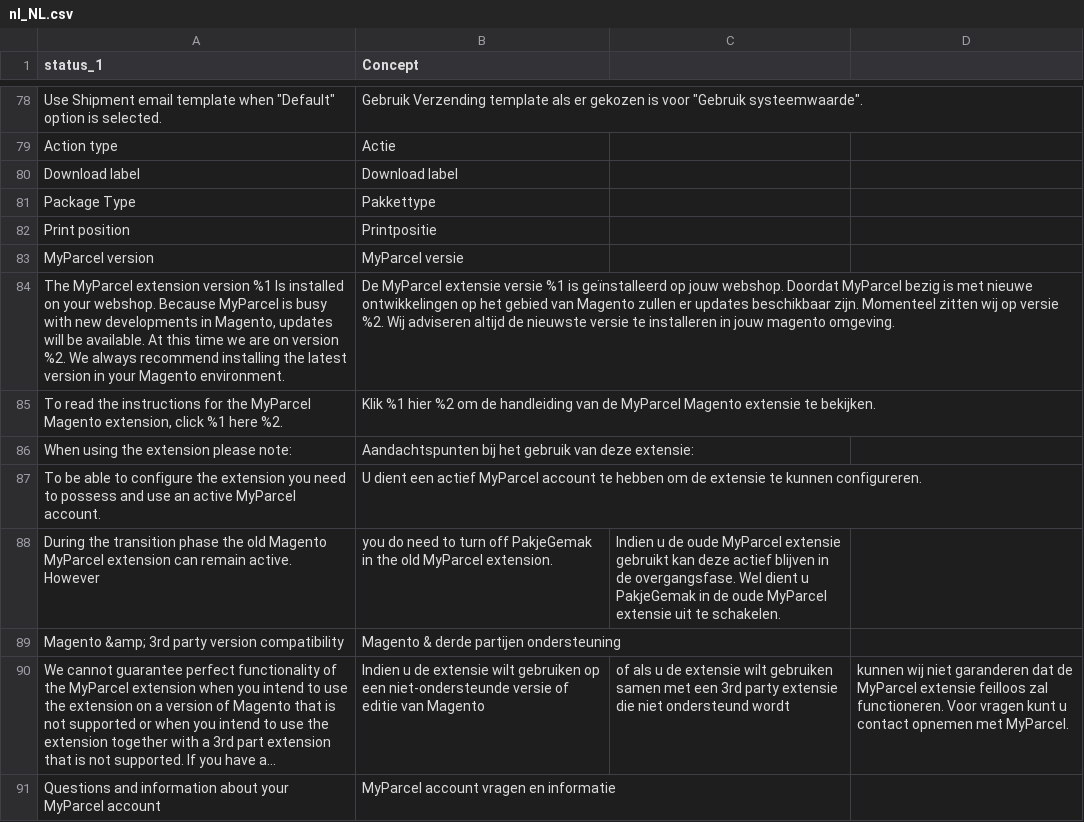
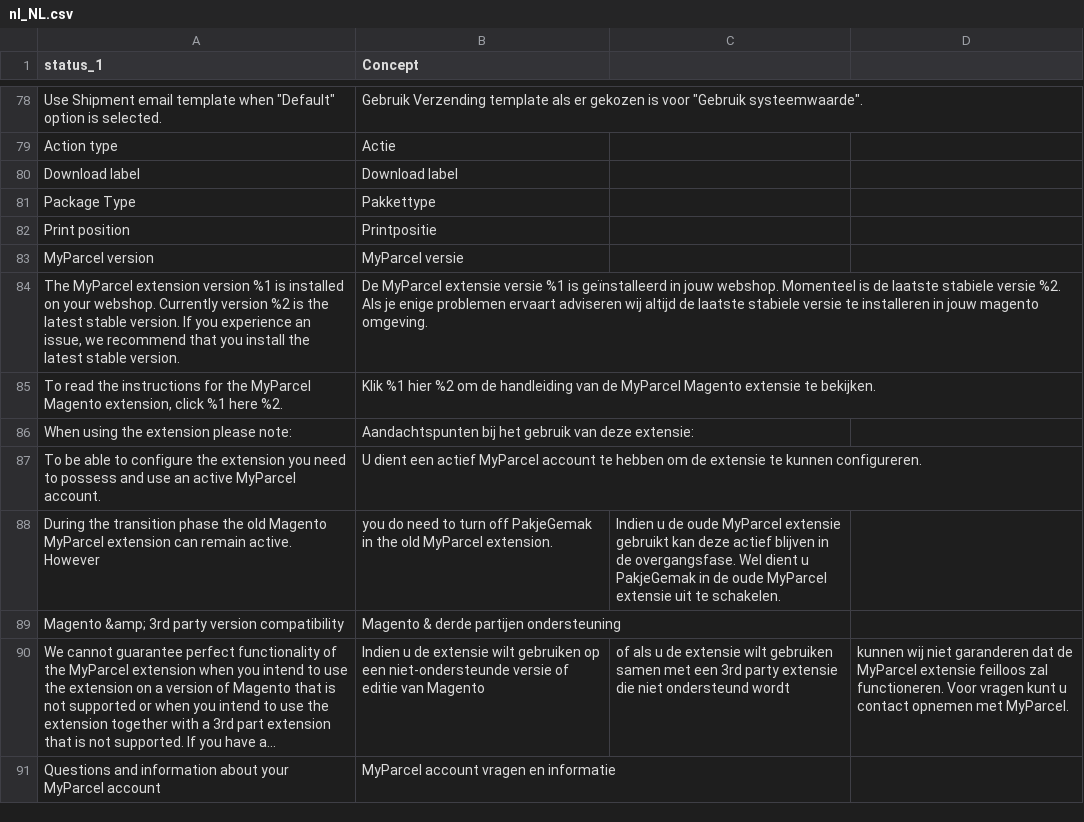
Before and after one commit to myparcelnl/magento, a CSV file: i18n/nl_NL.csv, drawn as a sheet; only a part is shown, gaps mark what is left out; long unchanged cells end in ….

Commit message:
Fix Translate support tab
Fix Translate support tab

```diff
--- a/i18n/nl_NL.csv
+++ b/i18n/nl_NL.csv
@@ -83,3 +83,3 @@ Print position,Printpositie
 MyParcel version,MyParcel versie
-"The MyParcel extension version %1 Is installed on your webshop. Because MyParcel is busy with new developments in Magento, updates will be available. At this time we are on version %2. We always recommend installing the latest version in your Magento environment.","De MyParcel extensie versie %1 is geïnstalleerd op jouw webshop. Doordat MyParcel bezig is met nieuwe ontwikkelingen op het gebied van Magento zullen er updates beschikbaar zijn. Momenteel zitten wij op versie %2. Wij adviseren altijd de nieuwste versie te installeren in jouw magento omgeving."
+"The MyParcel extension version %1 is installed on your webshop. Currently version %2 is the latest stable version. If you experience an issue, we recommend that you install the latest stable version.","De MyParcel extensie versie %1 is geïnstalleerd in jouw webshop. Momenteel is de laatste stabiele versie %2. Als je enige problemen ervaart adviseren wij altijd de laatste stabiele versie te installeren in jouw magento omgeving."
 "To read the instructions for the MyParcel Magento extension, click %1 here %2.","Klik %1 hier %2 om de handleiding van de MyParcel Magento extensie te bekijken."
```
